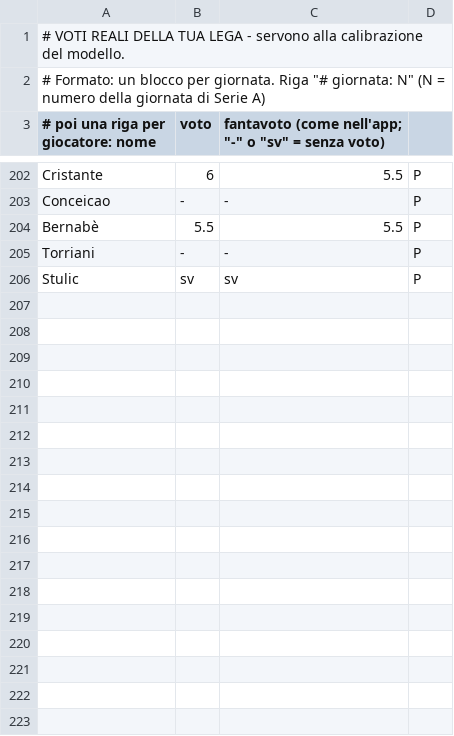
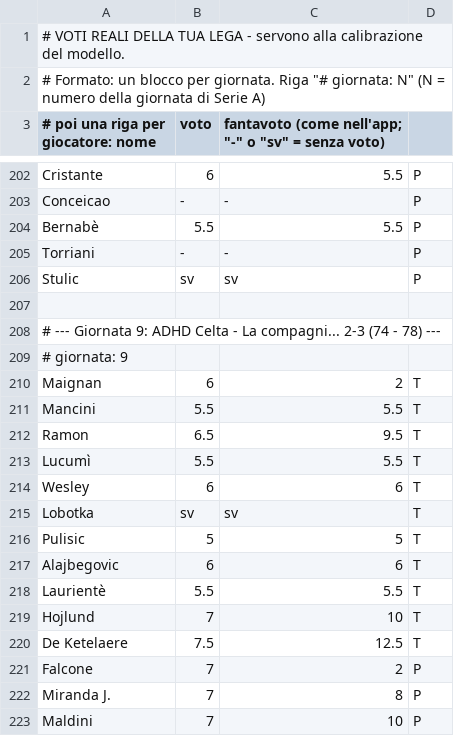
Before and after one commit to dramaticsquare/fanta-predictor, a CSV file: voti_reali.csv, drawn as a sheet; only a part is shown, gaps mark what is left out; the diff covers the shown part only.

Commit message:
Add files via upload

```diff
--- a/voti_reali.csv
+++ b/voti_reali.csv
@@ -206 +206,18 @@ Torriani,-,-,P
 Stulic,sv,sv,P
+
+# --- Giornata 9: ADHD Celta - La compagni... 2-3 (74 - 78) ---
+# giornata: 9
+Maignan,6,2,T
+Mancini,5.5,5.5,T
+Ramon,6.5,9.5,T
+Lucumì,5.5,5.5,T
+Wesley,6,6,T
+Lobotka,sv,sv,T
+Pulisic,5,5,T
+Alajbegovic,6,6,T
+Laurientè,5.5,5.5,T
+Hojlund,7,10,T
+De Ketelaere,7.5,12.5,T
+Falcone,7,2,P
+Miranda J.,7,8,P
+Maldini,7,10,P
```
Also changed, not shown: 9 added rows elsewhere in this file.
